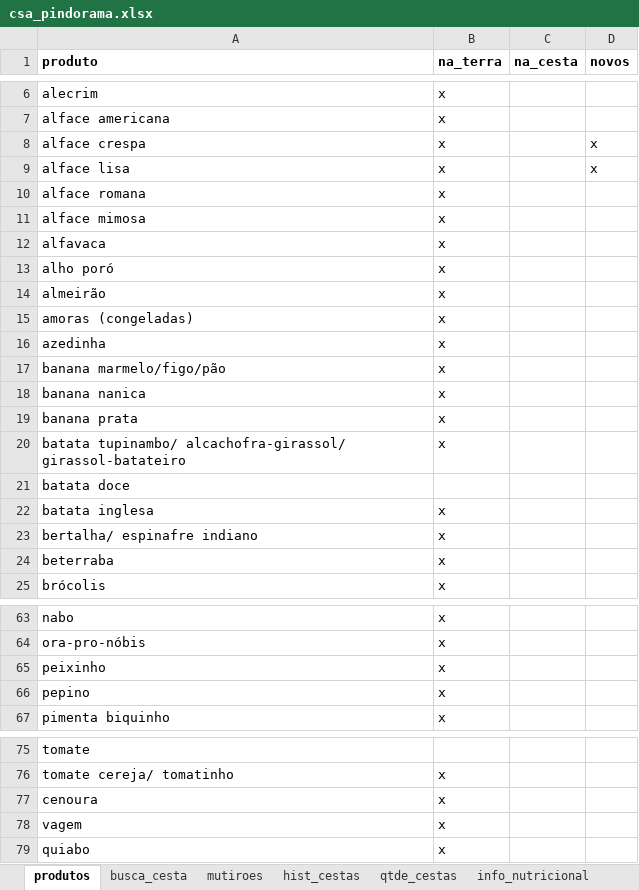
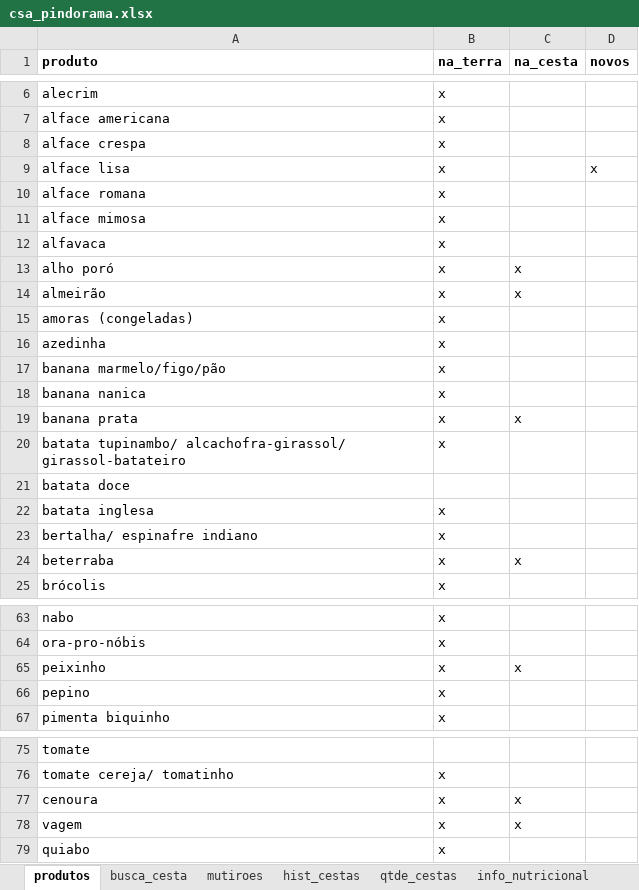
Before and after one commit to renato-favarin/web_app_CSA, an Excel workbook: data/csa_pindorama.xlsx, sheet produtos, drawn as a sheet; only a part is shown, gaps mark what is left out; values as stored, in another font and other column widths than the file's, no borders; the diff covers the shown part only; the diff names each change by its address in the sheet, - before the commit and + after, or states it on an @@ line.

Commit message:
upd base

```diff
--- a/data/csa_pindorama.xlsx (sheet produtos)
+++ b/data/csa_pindorama.xlsx (sheet produtos)
-D8 (novos): x
+D8 (novos): (empty)
-C13:C14 (na_cesta): (empty)
+C13:C14 (na_cesta): x
-C19 (na_cesta): (empty)
+C19 (na_cesta): x
-C24 (na_cesta): (empty)
+C24 (na_cesta): x
-C65 (na_cesta): (empty)
+C65 (na_cesta): x
-C77:C78 (na_cesta): (empty)
+C77:C78 (na_cesta): x
```
Also changed, not shown: 4 edited cells elsewhere in this sheet, sheet hist_plantios, sheet busca_cesta.
